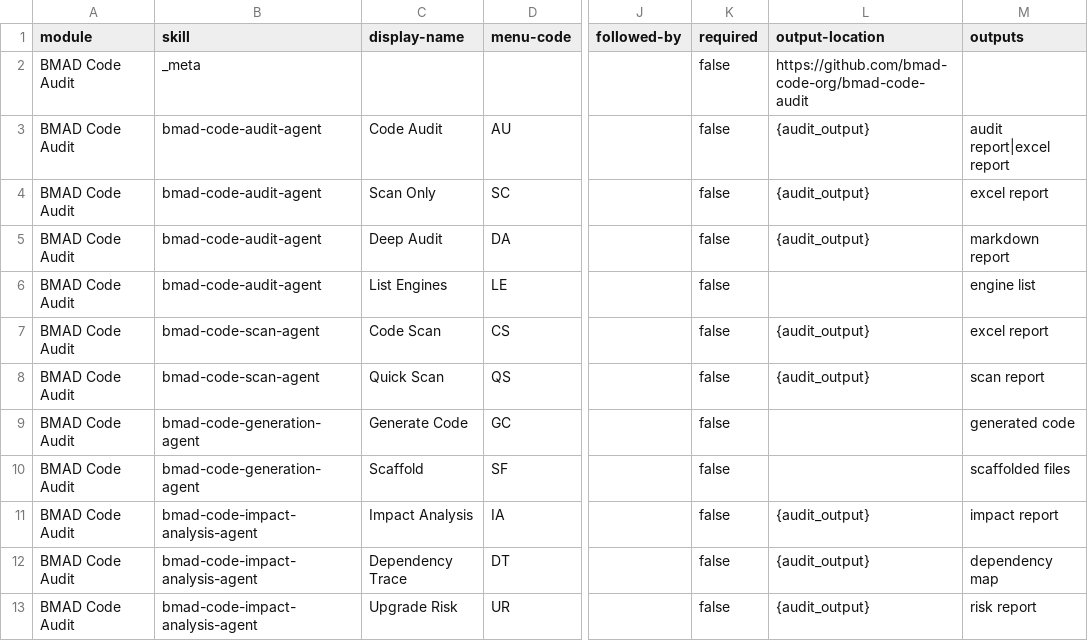
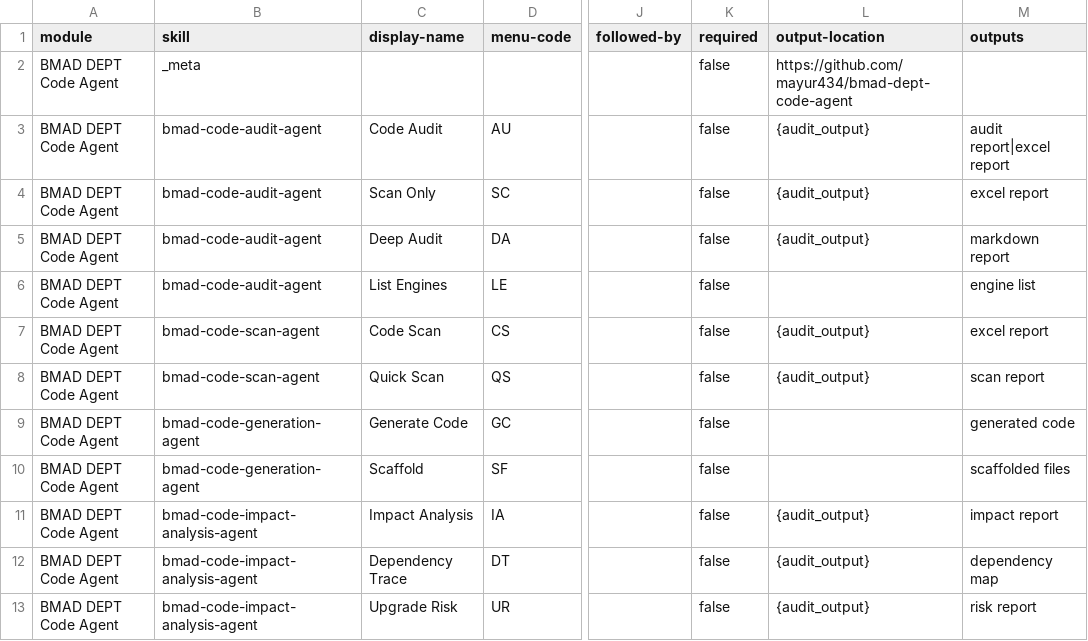
Before and after one commit to mayur434/bmad-adobe-commerce-code-audit, a CSV file: skills/module-help.csv, drawn as a sheet; only a part is shown, gaps mark what is left out; the diff names each change by its address in the sheet, - before the commit and + after, or states it on an @@ line.

Commit message:
module updgraded

```diff
--- a/skills/module-help.csv
+++ b/skills/module-help.csv
-A2:A13 (module): BMAD Code Audit
+A2:A13 (module): BMAD DEPT Code Agent
-L2 (output-location): https://github.com/bmad-code-org/bmad-code-audit
+L2 (output-location): https://github.com/mayur434/bmad-dept-code-agent
```
Also changed, not shown: skills/bmad-code-audit-agent/assets/module-help.csv, 18 other files.
